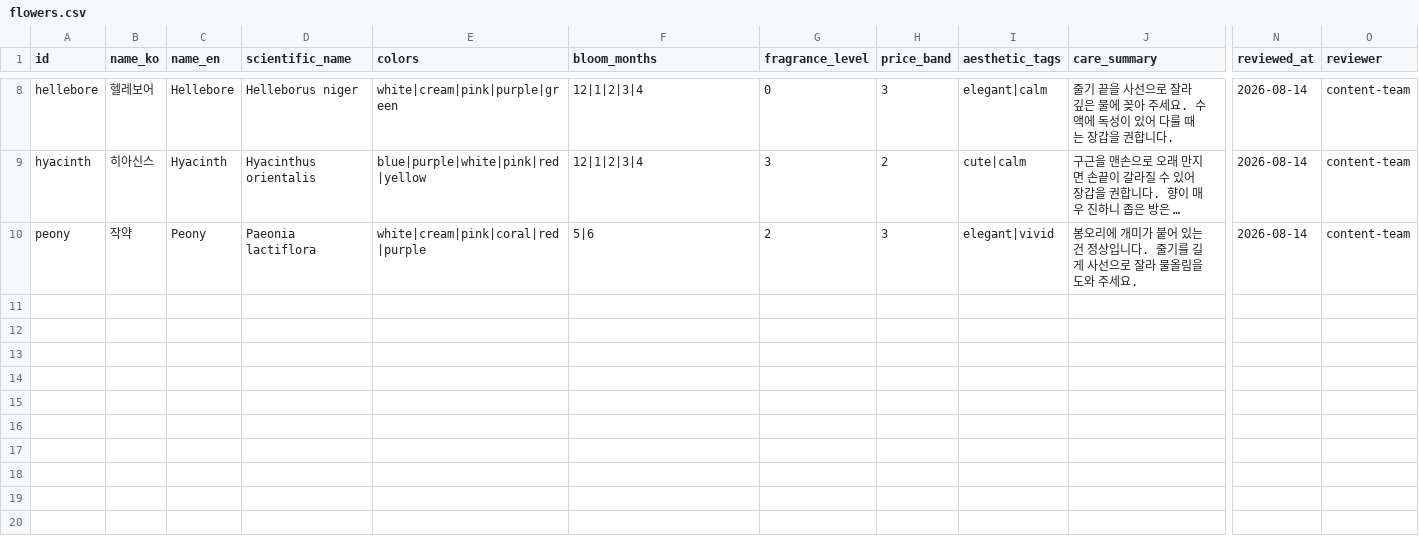
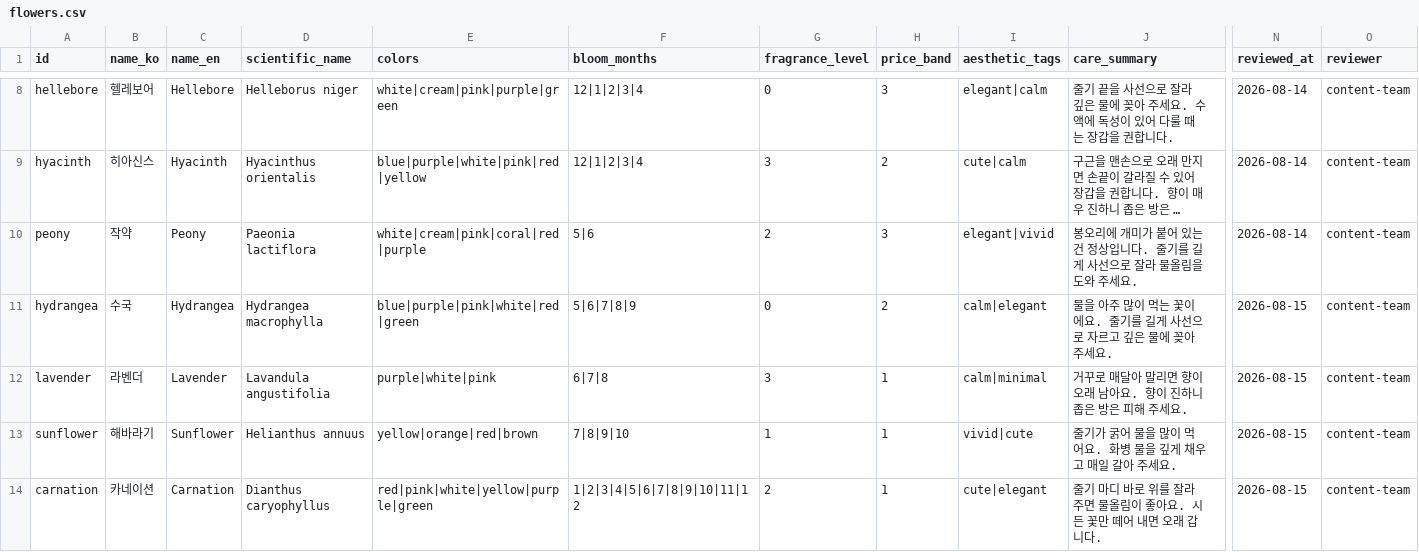
Before and after one commit to jhsoo0211/dearbloom, a CSV file: content/flowers.csv, drawn as a sheet; only a part is shown, gaps mark what is left out; long unchanged cells end in …; rows hold the shown columns only; the diff covers the shown part only; the diff names each change by its address in the sheet, - before the commit and + after, or states it on an @@ line.

```diff
--- a/content/flowers.csv
+++ b/content/flowers.csv
+row 11: hydrangea | 수국 | Hydrangea | Hydrangea macrophylla | blue|purple|pink|white|red|green | 5|6|7|8|9 | 0 | 2 | calm|elegant | 물을 아주 많이 먹는 꽃이에요. 줄기를 길게 사선으로 자르고 깊은 물에 꽂아 주세요. | 2026-08-15 | content-team
+row 12: lavender | 라벤더 | Lavender | Lavandula angustifolia | purple|white|pink | 6|7|8 | 3 | 1 | calm|minimal | 거꾸로 매달아 말리면 향이 오래 남아요. 향이 진하니 좁은 방은 피해 주세요. | 2026-08-15 | content-team
+row 13: sunflower | 해바라기 | Sunflower | Helianthus annuus | yellow|orange|red|brown | 7|8|9|10 | 1 | 1 | vivid|cute | 줄기가 굵어 물을 많이 먹어요. 화병 물을 깊게 채우고 매일 갈아 주세요. | 2026-08-15 | content-team
+row 14: carnation | 카네이션 | Carnation | Dianthus caryophyllus | red|pink|white|yellow|purple|green | 1|2|3|4|5|6|7|8|9|10|11|12 | 2 | 1 | cute|elegant | 줄기 마디 바로 위를 잘라 주면 물올림이 좋아요. 시든 꽃만 떼어 내면 오래 갑니다. | 2026-08-15 | content-team
```
Also changed, not shown: 4 added rows and 6 edited cells elsewhere in this file, content/pet_safety.csv, 6 other files.
